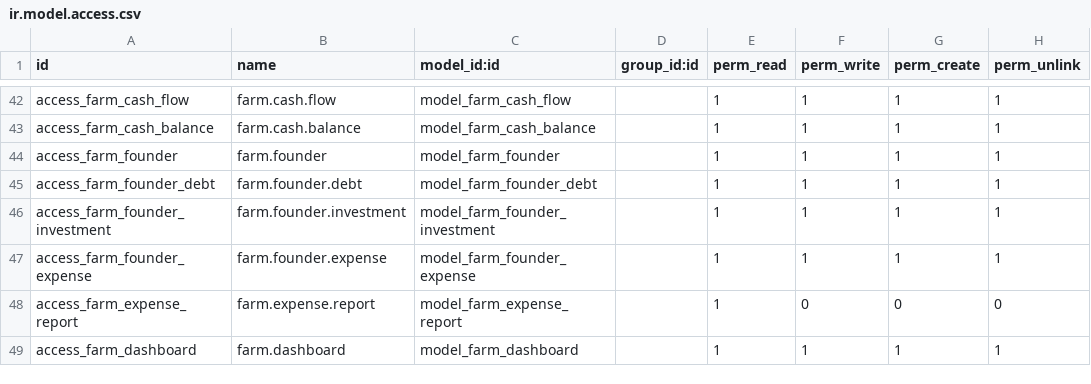
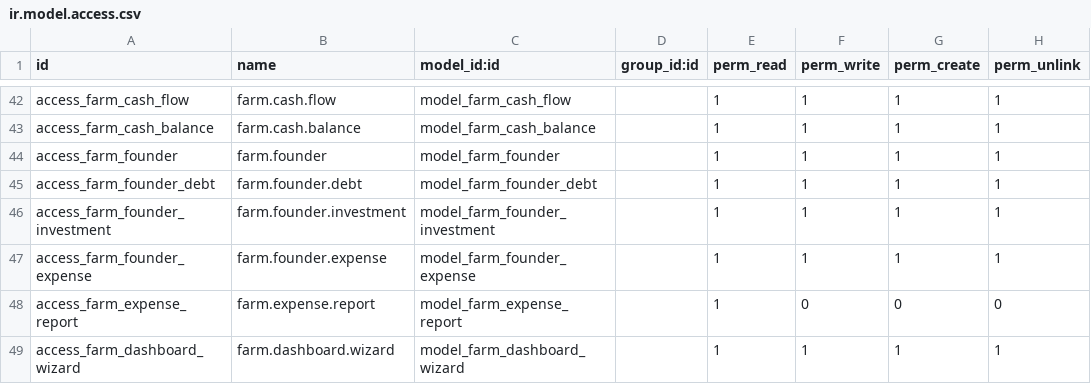
Before and after one commit to 7aim/FarmOdoo, a CSV file: security/ir.model.access.csv, drawn as a sheet; only a part is shown, gaps mark what is left out.

```diff
--- a/security/ir.model.access.csv
+++ b/security/ir.model.access.csv
@@ -48,2 +48,2 @@ access_farm_founder_expense,farm.founder.expense,model_farm_founder_expense,,1,1
 access_farm_expense_report,farm.expense.report,model_farm_expense_report,,1,0,0,0
-access_farm_dashboard,farm.dashboard,model_farm_dashboard,,1,1,1,1
+access_farm_dashboard_wizard,farm.dashboard.wizard,model_farm_dashboard_wizard,,1,1,1,1
```
Also changed, not shown: 6 other files.
